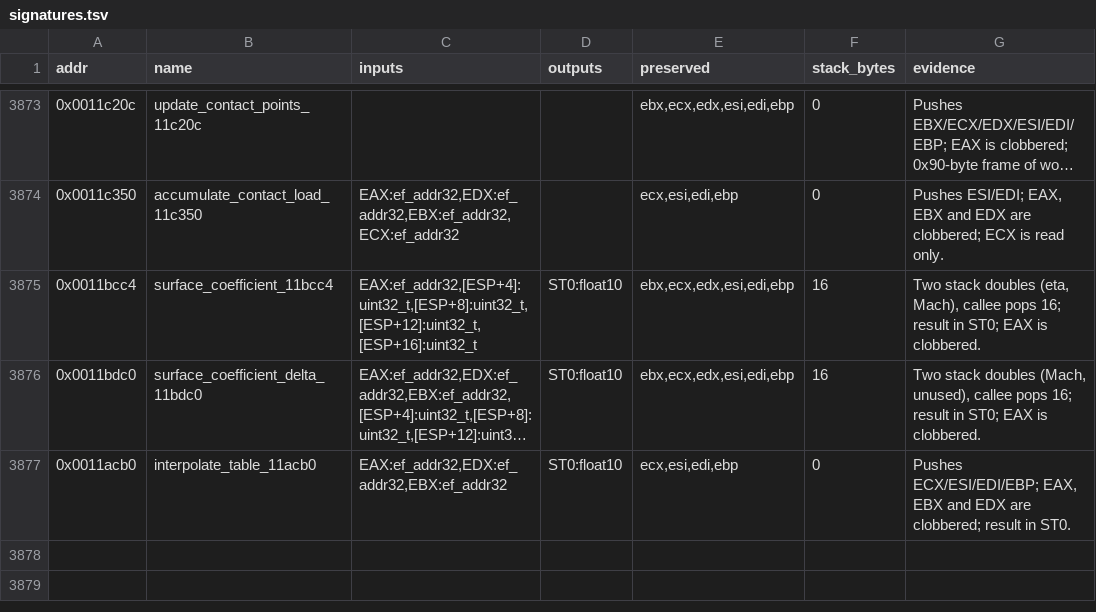
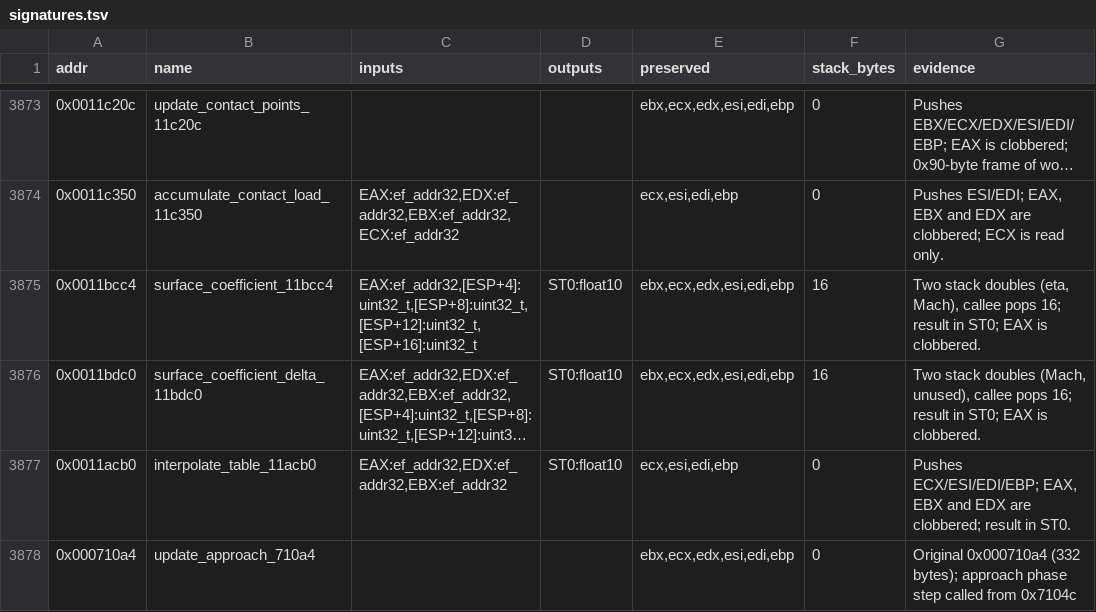
Before and after one commit to Grumbel/ef2000-port, a TSV file: decomp/symbols/signatures.tsv, drawn as a sheet; only a part is shown, gaps mark what is left out; long unchanged cells end in ….

```diff
--- a/decomp/symbols/signatures.tsv
+++ b/decomp/symbols/signatures.tsv
@@ -3877 +3877,2 @@ addr	name	inputs	outputs	preserved	stack_bytes	evidence
 0x0011acb0	interpolate_table_11acb0	EAX:ef_addr32,EDX:ef_addr32,EBX:ef_addr32	ST0:float10	ecx,esi,edi,ebp	0	Pushes ECX/ESI/EDI/EBP; EAX, EBX and EDX are clobbered; result in ST0.
+0x000710a4	update_approach_710a4			ebx,ecx,edx,esi,edi,ebp	0	Original 0x000710a4 (332 bytes); approach phase step called from 0x7104c
```
Also changed, not shown: decomp/symbols/functions.tsv, decomp/symbols/hybrid-exclude.tsv, 5 other files.
